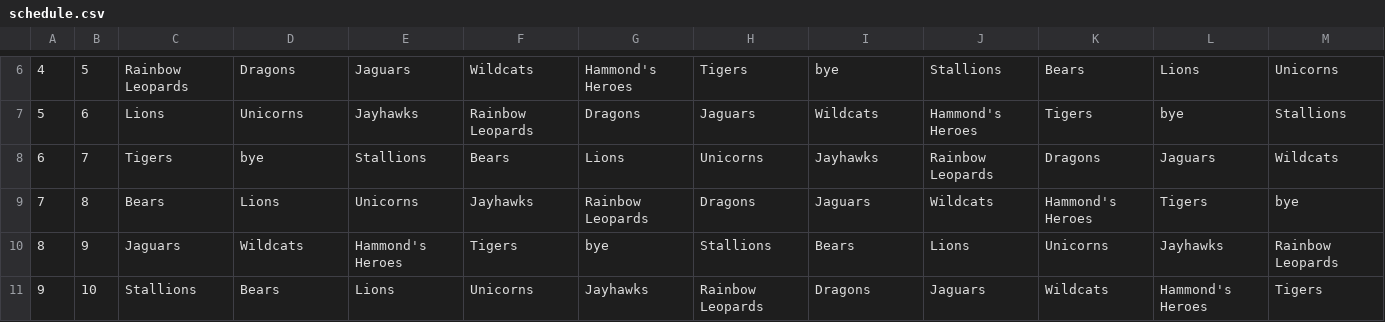
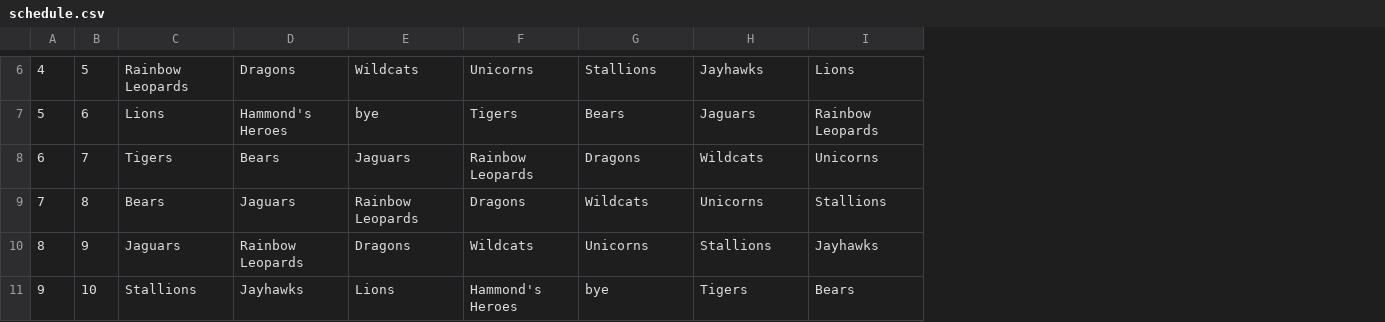
Before and after one commit to e-karr/python-scheduler, a CSV file: output/schedule.csv, drawn as a sheet; only a part is shown, gaps mark what is left out; the diff covers the shown part only; the diff names each change by its address in the sheet, - before the commit and + after, or states it on an @@ line.

```diff
--- a/output/schedule.csv
+++ b/output/schedule.csv
-column J, rows 6-11: Stallions | Hammond's Heroes | Rainbow Leopards | Wildcats | Lions | Jaguars
-column K, rows 6-11: Bears | Tigers | Dragons | Hammond's Heroes | Unicorns | Wildcats
-column L, rows 6-11: Lions | bye | Jaguars | Tigers | Jayhawks | Hammond's Heroes
-column M, rows 6-11: Unicorns | Stallions | Wildcats | bye | Rainbow Leopards | Tigers
-E6: Jaguars
+E6: Wildcats
-F6: Wildcats
+F6: Unicorns
-G6: Hammond's Heroes
+G6: Stallions
-H6: Tigers
+H6: Jayhawks
-I6: bye
+I6: Lions
-D7: Unicorns
+D7: Hammond's Heroes
-E7: Jayhawks
+E7: bye
-F7: Rainbow Leopards
+F7: Tigers
-G7: Dragons
+G7: Bears
-I7: Wildcats
+I7: Rainbow Leopards
-D8: bye
+D8: Bears
-E8: Stallions
+E8: Jaguars
-F8: Bears
+F8: Rainbow Leopards
-G8: Lions
+G8: Dragons
-H8: Unicorns
+H8: Wildcats
-I8: Jayhawks
+I8: Unicorns
-D9: Lions
+D9: Jaguars
-E9: Unicorns
+E9: Rainbow Leopards
-F9: Jayhawks
+F9: Dragons
-G9: Rainbow Leopards
+G9: Wildcats
-H9: Dragons
+H9: Unicorns
-I9: Jaguars
+I9: Stallions
-D10: Wildcats
+D10: Rainbow Leopards
-E10: Hammond's Heroes
+E10: Dragons
-F10: Tigers
+F10: Wildcats
-G10: bye
+G10: Unicorns
-I10: Bears
+I10: Jayhawks
-D11: Bears
+D11: Jayhawks
-F11: Unicorns
+F11: Hammond's Heroes
-G11: Jayhawks
+G11: bye
-H11: Rainbow Leopards
+H11: Tigers
-I11: Dragons
+I11: Bears
```
Also changed, not shown: 30 edited cells elsewhere in this file, 1 other file.
